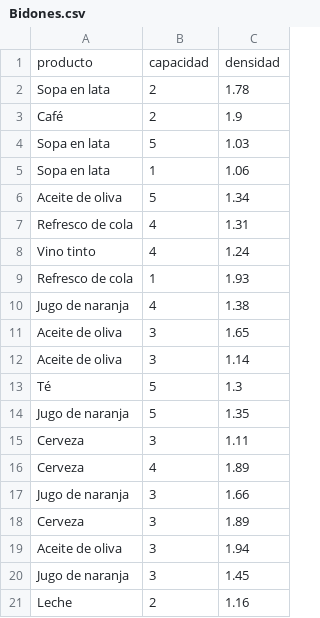
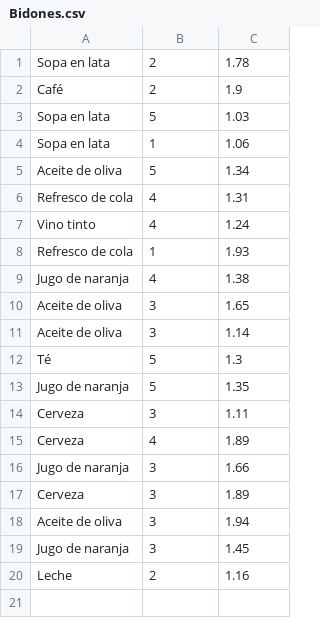
Before and after one commit to TUTEX11/ejercicioIntegrador, a CSV file: Bidones.csv, drawn as a sheet; the diff names each change by its address in the sheet, - before the commit and + after, or states it on an @@ line.

```diff
--- a/Bidones.csv
+++ b/Bidones.csv
-row 1: producto | capacidad | densidad
```
Also changed, not shown: 7 other files.
